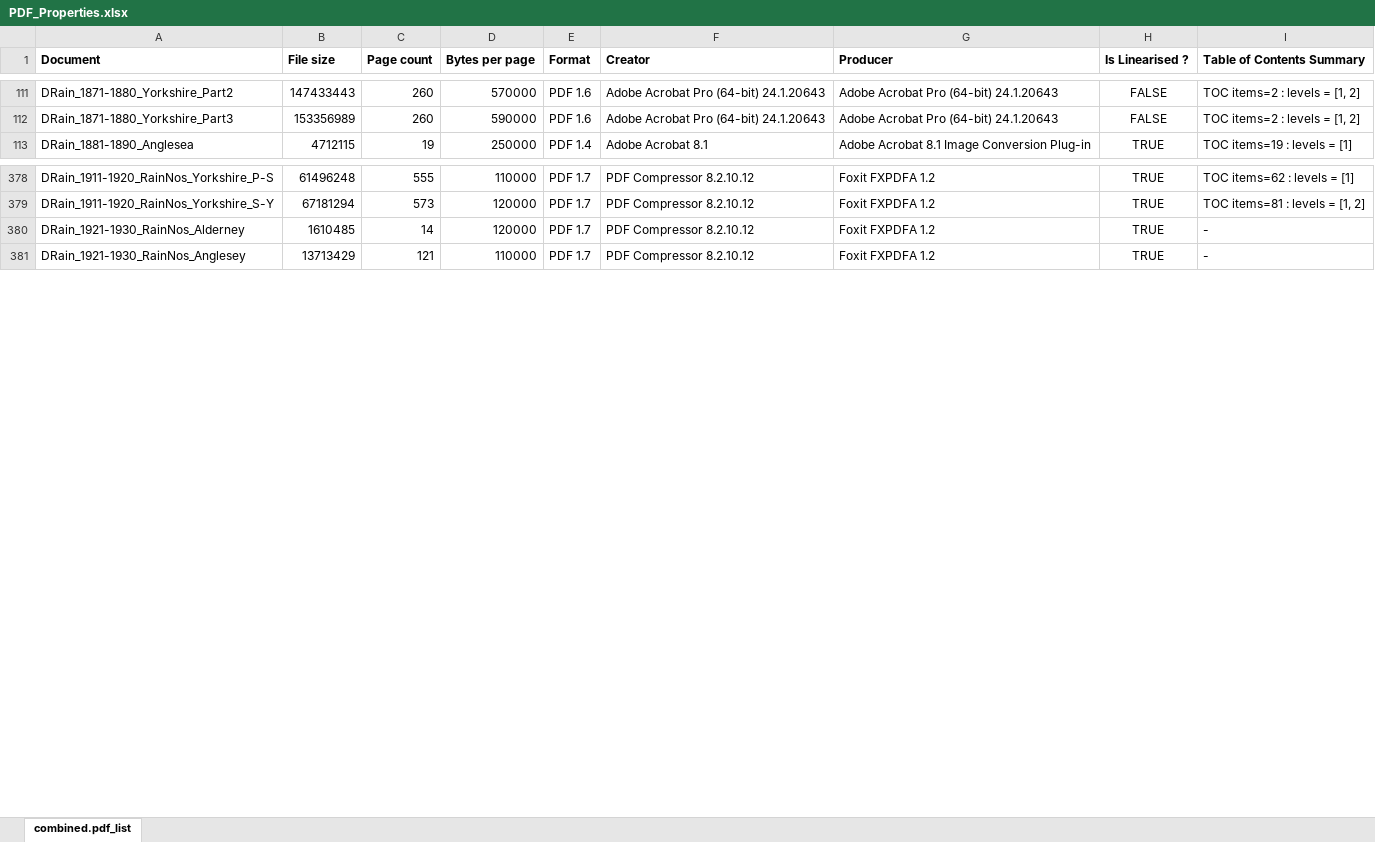
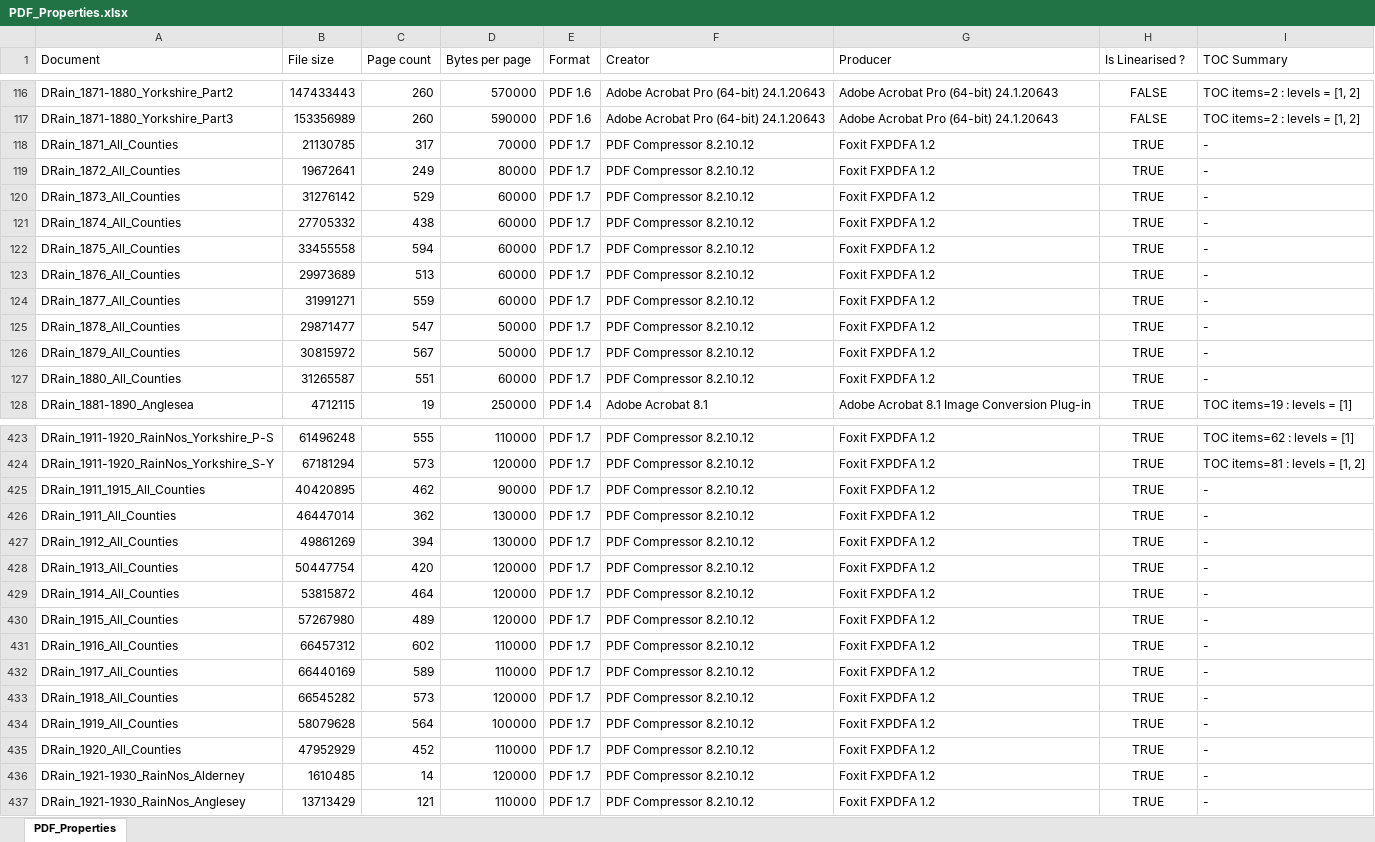
Before and after one commit to rjmeats/BritishRainfall, an Excel workbook: Scratch/Daily-Rainfall/PDF_Properties.xlsx, sheet PDF_Properties, drawn as a sheet; only a part is shown, gaps mark what is left out; values as stored, in another font and other column widths than the file's, no borders; the diff covers the shown part only; the diff names each change by its address in the sheet, - before the commit and + after, or states it on an @@ line.

Commit message:
Update file of PDF Properties for DRain volumes

```diff
--- a/Scratch/Daily-Rainfall/PDF_Properties.xlsx (sheet PDF_Properties)
+++ b/Scratch/Daily-Rainfall/PDF_Properties.xlsx (sheet PDF_Properties)
-sheet tab: combined.pdf_list
+sheet tab: PDF_Properties
-A1:I1 bold: on
+A1:I1 bold: off
-I1: Table of Contents Summary
+I1: TOC Summary
+row 118: DRain_1871_All_Counties | 21130785 | 317 | 70000 | PDF 1.7 | PDF Compressor 8.2.10.12 | Foxit FXPDFA 1.2 | TRUE | -
+row 119: DRain_1872_All_Counties | 19672641 | 249 | 80000 | PDF 1.7 | PDF Compressor 8.2.10.12 | Foxit FXPDFA 1.2 | TRUE | -
+row 120: DRain_1873_All_Counties | 31276142 | 529 | 60000 | PDF 1.7 | PDF Compressor 8.2.10.12 | Foxit FXPDFA 1.2 | TRUE | -
+row 121: DRain_1874_All_Counties | 27705332 | 438 | 60000 | PDF 1.7 | PDF Compressor 8.2.10.12 | Foxit FXPDFA 1.2 | TRUE | -
+row 122: DRain_1875_All_Counties | 33455558 | 594 | 60000 | PDF 1.7 | PDF Compressor 8.2.10.12 | Foxit FXPDFA 1.2 | TRUE | -
+row 123: DRain_1876_All_Counties | 29973689 | 513 | 60000 | PDF 1.7 | PDF Compressor 8.2.10.12 | Foxit FXPDFA 1.2 | TRUE | -
+row 124: DRain_1877_All_Counties | 31991271 | 559 | 60000 | PDF 1.7 | PDF Compressor 8.2.10.12 | Foxit FXPDFA 1.2 | TRUE | -
+row 125: DRain_1878_All_Counties | 29871477 | 547 | 50000 | PDF 1.7 | PDF Compressor 8.2.10.12 | Foxit FXPDFA 1.2 | TRUE | -
+row 126: DRain_1879_All_Counties | 30815972 | 567 | 50000 | PDF 1.7 | PDF Compressor 8.2.10.12 | Foxit FXPDFA 1.2 | TRUE | -
+row 127: DRain_1880_All_Counties | 31265587 | 551 | 60000 | PDF 1.7 | PDF Compressor 8.2.10.12 | Foxit FXPDFA 1.2 | TRUE | -
+row 425: DRain_1911_1915_All_Counties | 40420895 | 462 | 90000 | PDF 1.7 | PDF Compressor 8.2.10.12 | Foxit FXPDFA 1.2 | TRUE | -
+row 426: DRain_1911_All_Counties | 46447014 | 362 | 130000 | PDF 1.7 | PDF Compressor 8.2.10.12 | Foxit FXPDFA 1.2 | TRUE | -
+row 427: DRain_1912_All_Counties | 49861269 | 394 | 130000 | PDF 1.7 | PDF Compressor 8.2.10.12 | Foxit FXPDFA 1.2 | TRUE | -
+row 428: DRain_1913_All_Counties | 50447754 | 420 | 120000 | PDF 1.7 | PDF Compressor 8.2.10.12 | Foxit FXPDFA 1.2 | TRUE | -
+row 429: DRain_1914_All_Counties | 53815872 | 464 | 120000 | PDF 1.7 | PDF Compressor 8.2.10.12 | Foxit FXPDFA 1.2 | TRUE | -
+row 430: DRain_1915_All_Counties | 57267980 | 489 | 120000 | PDF 1.7 | PDF Compressor 8.2.10.12 | Foxit FXPDFA 1.2 | TRUE | -
+row 431: DRain_1916_All_Counties | 66457312 | 602 | 110000 | PDF 1.7 | PDF Compressor 8.2.10.12 | Foxit FXPDFA 1.2 | TRUE | -
+row 432: DRain_1917_All_Counties | 66440169 | 589 | 110000 | PDF 1.7 | PDF Compressor 8.2.10.12 | Foxit FXPDFA 1.2 | TRUE | -
+row 433: DRain_1918_All_Counties | 66545282 | 573 | 120000 | PDF 1.7 | PDF Compressor 8.2.10.12 | Foxit FXPDFA 1.2 | TRUE | -
+row 434: DRain_1919_All_Counties | 58079628 | 564 | 100000 | PDF 1.7 | PDF Compressor 8.2.10.12 | Foxit FXPDFA 1.2 | TRUE | -
+row 435: DRain_1920_All_Counties | 47952929 | 452 | 110000 | PDF 1.7 | PDF Compressor 8.2.10.12 | Foxit FXPDFA 1.2 | TRUE | -
```
Also changed, not shown: 36 added rows elsewhere in this sheet.
